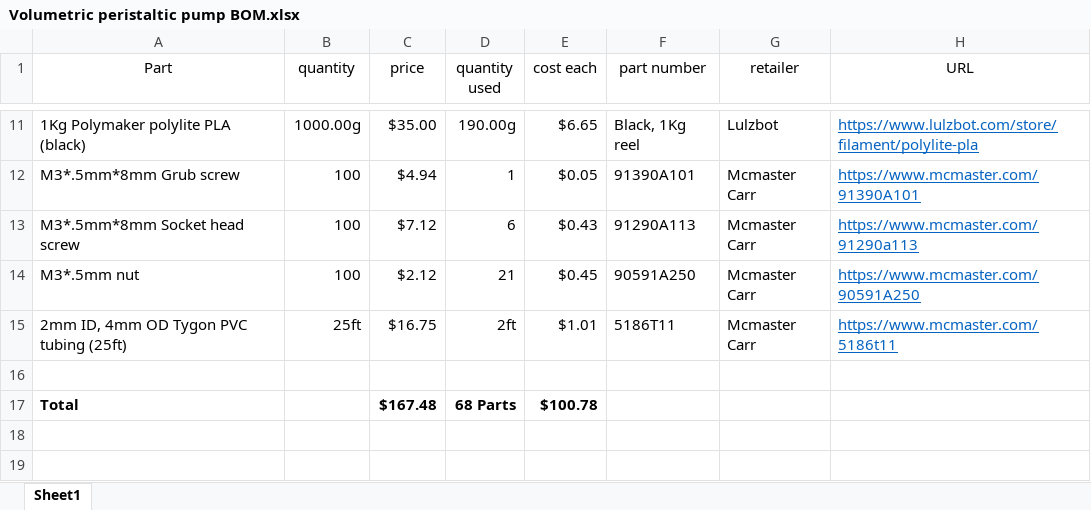
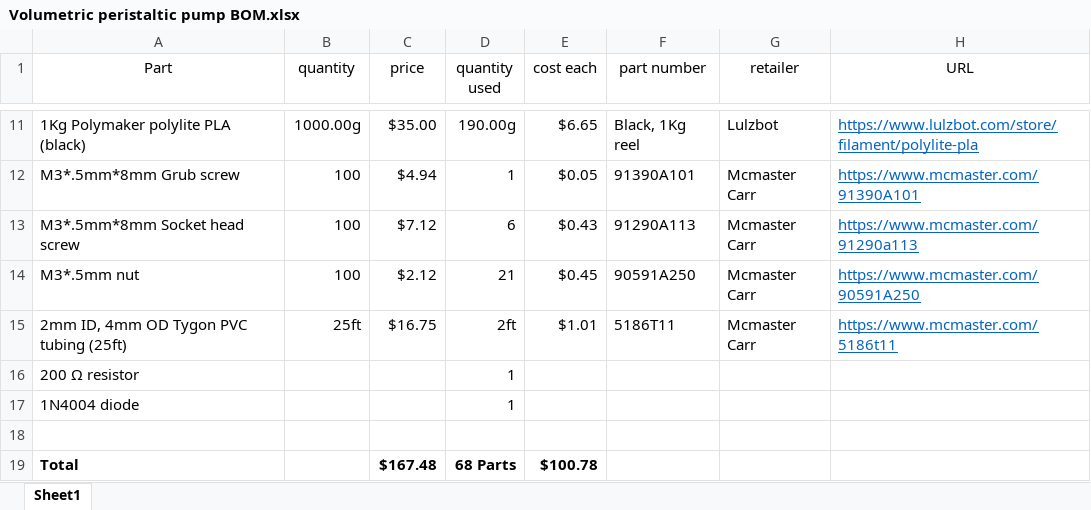
Before and after one commit to TommyStyrvoky/Volumetric-peristaltic-pump-, an Excel workbook: Assembly/Volumetric peristaltic pump BOM.xlsx, sheet Sheet1, drawn as a sheet; only a part is shown, gaps mark what is left out; values as stored, in another font and other column widths than the file's, no borders; the diff names each change by its address in the sheet, - before the commit and + after, or states it on an @@ line.

```diff
--- a/Assembly/Volumetric peristaltic pump BOM.xlsx (sheet Sheet1)
+++ b/Assembly/Volumetric peristaltic pump BOM.xlsx (sheet Sheet1)
+row 16: 200 Ω resistor |  |  | 1
+row 17: 1N4004 diode |  |  | 1
```
Also changed, not shown: 2 other files.
